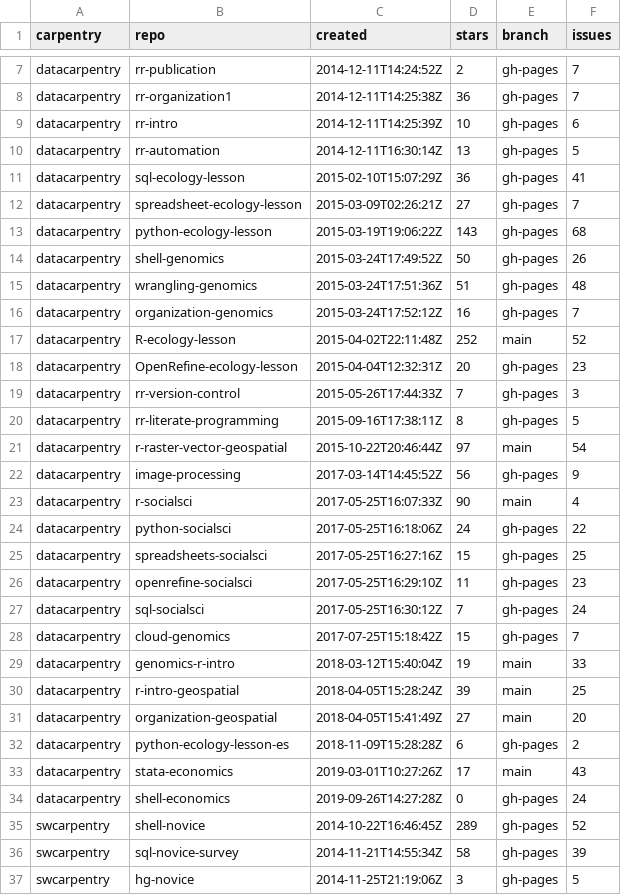
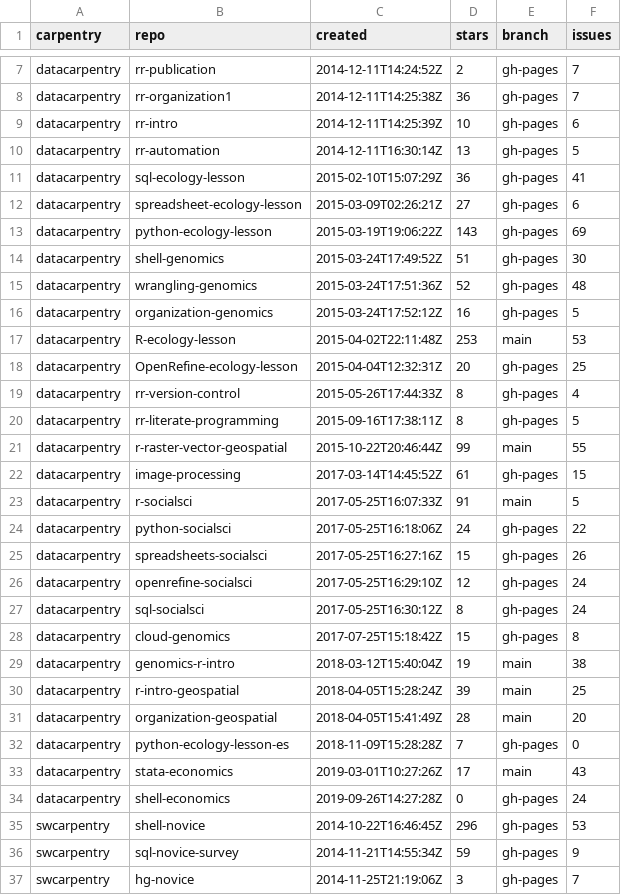
Before and after one commit to zkamvar/user2021, a CSV file: repos.csv, drawn as a sheet; only a part is shown, gaps mark what is left out; the diff covers the shown part only.

Commit message:
update stats

```diff
--- a/repos.csv
+++ b/repos.csv
@@ -11,27 +11,27 @@
 "datacarpentry","sql-ecology-lesson","2015-02-10T15:07:29Z",36,"gh-pages",41
-"datacarpentry","spreadsheet-ecology-lesson","2015-03-09T02:26:21Z",27,"gh-pages",7
-"datacarpentry","python-ecology-lesson","2015-03-19T19:06:22Z",143,"gh-pages",68
-"datacarpentry","shell-genomics","2015-03-24T17:49:52Z",50,"gh-pages",26
-"datacarpentry","wrangling-genomics","2015-03-24T17:51:36Z",51,"gh-pages",48
-"datacarpentry","organization-genomics","2015-03-24T17:52:12Z",16,"gh-pages",7
-"datacarpentry","R-ecology-lesson","2015-04-02T22:11:48Z",252,"main",52
-"datacarpentry","OpenRefine-ecology-lesson","2015-04-04T12:32:31Z",20,"gh-pages",23
-"datacarpentry","rr-version-control","2015-05-26T17:44:33Z",7,"gh-pages",3
+"datacarpentry","spreadsheet-ecology-lesson","2015-03-09T02:26:21Z",27,"gh-pages",6
+"datacarpentry","python-ecology-lesson","2015-03-19T19:06:22Z",143,"gh-pages",69
+"datacarpentry","shell-genomics","2015-03-24T17:49:52Z",51,"gh-pages",30
+"datacarpentry","wrangling-genomics","2015-03-24T17:51:36Z",52,"gh-pages",48
+"datacarpentry","organization-genomics","2015-03-24T17:52:12Z",16,"gh-pages",5
+"datacarpentry","R-ecology-lesson","2015-04-02T22:11:48Z",253,"main",53
+"datacarpentry","OpenRefine-ecology-lesson","2015-04-04T12:32:31Z",20,"gh-pages",25
+"datacarpentry","rr-version-control","2015-05-26T17:44:33Z",8,"gh-pages",4
 "datacarpentry","rr-literate-programming","2015-09-16T17:38:11Z",8,"gh-pages",5
-"datacarpentry","r-raster-vector-geospatial","2015-10-22T20:46:44Z",97,"main",54
-"datacarpentry","image-processing","2017-03-14T14:45:52Z",56,"gh-pages",9
-"datacarpentry","r-socialsci","2017-05-25T16:07:33Z",90,"main",4
+"datacarpentry","r-raster-vector-geospatial","2015-10-22T20:46:44Z",99,"main",55
+"datacarpentry","image-processing","2017-03-14T14:45:52Z",61,"gh-pages",15
+"datacarpentry","r-socialsci","2017-05-25T16:07:33Z",91,"main",5
 "datacarpentry","python-socialsci","2017-05-25T16:18:06Z",24,"gh-pages",22
-"datacarpentry","spreadsheets-socialsci","2017-05-25T16:27:16Z",15,"gh-pages",25
-"datacarpentry","openrefine-socialsci","2017-05-25T16:29:10Z",11,"gh-pages",23
-"datacarpentry","sql-socialsci","2017-05-25T16:30:12Z",7,"gh-pages",24
-"datacarpentry","cloud-genomics","2017-07-25T15:18:42Z",15,"gh-pages",7
-"datacarpentry","genomics-r-intro","2018-03-12T15:40:04Z",19,"main",33
+"datacarpentry","spreadsheets-socialsci","2017-05-25T16:27:16Z",15,"gh-pages",26
+"datacarpentry","openrefine-socialsci","2017-05-25T16:29:10Z",12,"gh-pages",24
+"datacarpentry","sql-socialsci","2017-05-25T16:30:12Z",8,"gh-pages",24
+"datacarpentry","cloud-genomics","2017-07-25T15:18:42Z",15,"gh-pages",8
+"datacarpentry","genomics-r-intro","2018-03-12T15:40:04Z",19,"main",38
 "datacarpentry","r-intro-geospatial","2018-04-05T15:28:24Z",39,"main",25
-"datacarpentry","organization-geospatial","2018-04-05T15:41:49Z",27,"main",20
-"datacarpentry","python-ecology-lesson-es","2018-11-09T15:28:28Z",6,"gh-pages",2
+"datacarpentry","organization-geospatial","2018-04-05T15:41:49Z",28,"main",20
+"datacarpentry","python-ecology-lesson-es","2018-11-09T15:28:28Z",7,"gh-pages",0
 "datacarpentry","stata-economics","2019-03-01T10:27:26Z",17,"main",43
 "datacarpentry","shell-economics","2019-09-26T14:27:28Z",0,"gh-pages",24
-"swcarpentry","shell-novice","2014-10-22T16:46:45Z",289,"gh-pages",52
-"swcarpentry","sql-novice-survey","2014-11-21T14:55:34Z",58,"gh-pages",39
-"swcarpentry","hg-novice","2014-11-25T21:19:06Z",3,"gh-pages",5
+"swcarpentry","shell-novice","2014-10-22T16:46:45Z",296,"gh-pages",53
+"swcarpentry","sql-novice-survey","2014-11-21T14:55:34Z",59,"gh-pages",9
+"swcarpentry","hg-novice","2014-11-25T21:19:06Z",3,"gh-pages",7
```
Also changed, not shown: 67 edited cells elsewhere in this file.
